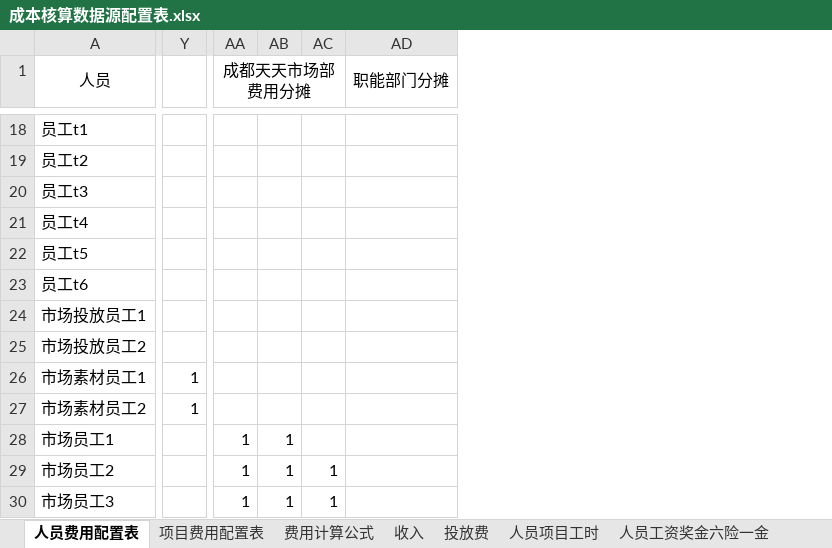
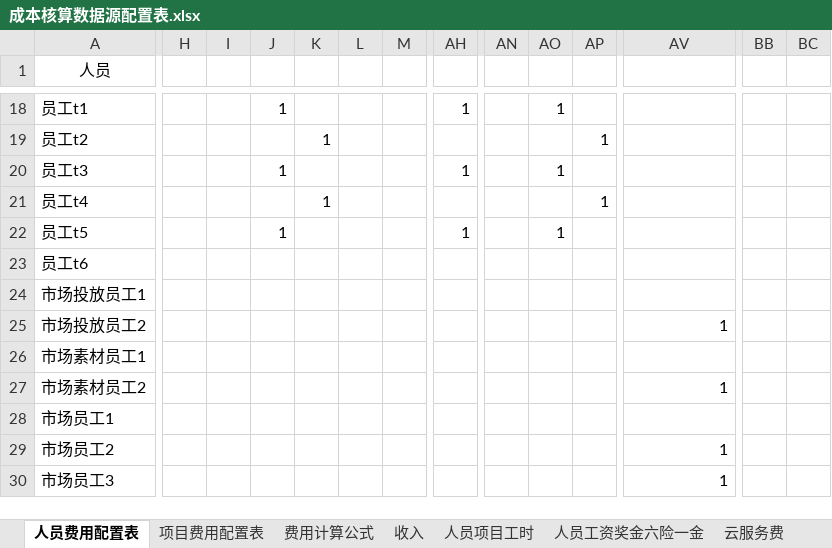
Before and after one commit to liaozhonghui/python-excel, an Excel workbook: 成本核算数据源配置表.xlsx, sheet 人员费用配置表, drawn as a sheet; only a part is shown, gaps mark what is left out; values as stored, in another font and other column widths than the file's, no borders; removed rows and columns are numbered as before the commit, all else as after; the diff covers the shown part only; the diff names each change by its address in the sheet, - before the commit and + after, or states it on an @@ line.

```diff
--- a/成本核算数据源配置表.xlsx (sheet 人员费用配置表)
+++ b/成本核算数据源配置表.xlsx (sheet 人员费用配置表)
-sheet tab: 投放费
+column H, empty
+column I, empty
+column J, rows 18-22: 1 |  | 1 |  | 1
+column K, rows 19-21: 1 |  | 1
+column L, empty
+column M, empty
+column BB, empty
+column BC, empty
-AN1: 成都天天市场部费用分摊
+AN1: (empty)
-AA1:AC1 merged
-AV1: 职能部门分摊
+AV1: (empty)
-AD1:AF1 merged
-AH18: (empty)
+AH18: 1
-AO18: (empty)
+AO18: 1
-AP19: (empty)
+AP19: 1
-AH20: (empty)
+AH20: 1
-AO20: (empty)
+AO20: 1
-AP21: (empty)
+AP21: 1
-AH22: (empty)
+AH22: 1
-AO22: (empty)
+AO22: 1
-AV25: (empty)
+AV25: 1
-AH26:AH27: 1
+AH26:AH27: (empty)
-AV27: (empty)
+AV27: 1
-AN28:AN30: 1
+AN28:AN30: (empty)
-AO28:AO30: 1
+AO28:AO30: (empty)
-AP29:AP30: 1
+AP29:AP30: (empty)
-AV29:AV30: (empty)
+AV29:AV30: 1
```
Also changed, not shown: 1 added row, 1 removed row, 25 added columns, 5 removed columns, 101 edited cells and merged cells elsewhere in this sheet, sheet 部门费用, sheet 项目费用配置表, other sheet tabs, 3 other files.
